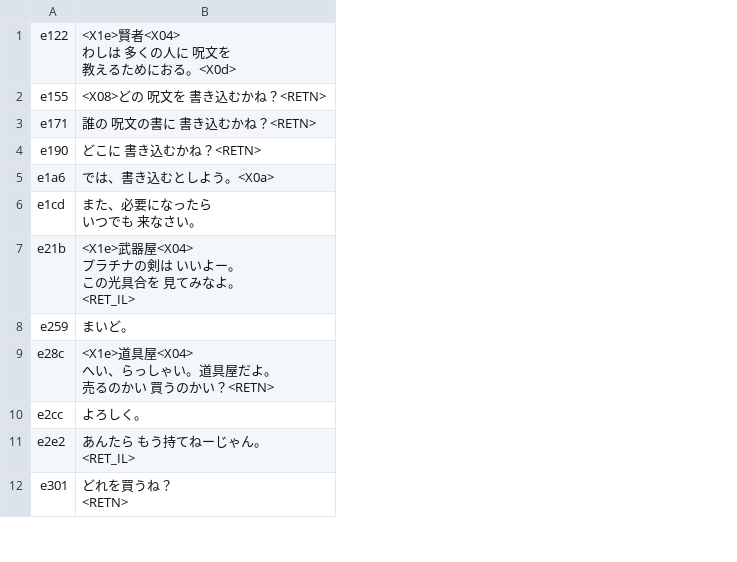
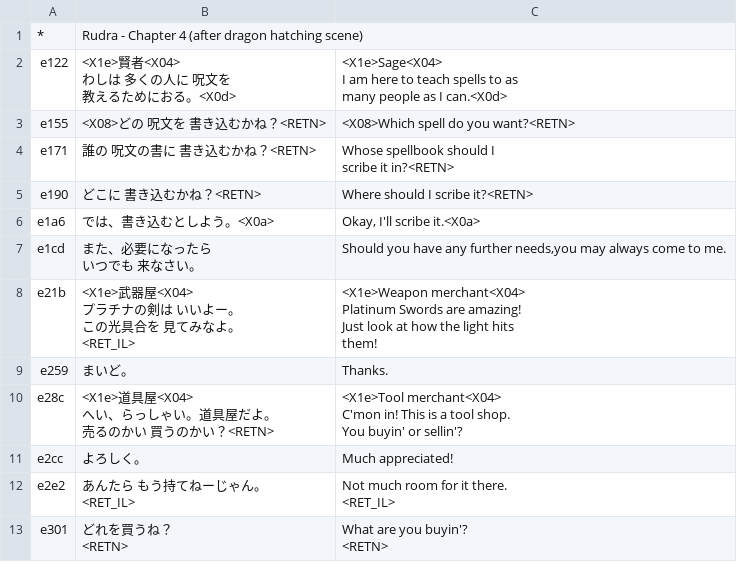
Before and after one commit to nleseul/ds6_pc98_trans, a CSV file: csv/Scenarios/28.01.20.csv, drawn as a sheet; only a part is shown; addresses are those after the commit; ↵ is a line break in a cell; the diff names each change by its address in the sheet, - before the commit and + after, or states it on an @@ line.

Commit message:
Add a missed scenario from Chapter 4.

```diff
--- a/csv/Scenarios/28.01.20.csv
+++ b/csv/Scenarios/28.01.20.csv
+column C, rows 2-13: <X1e>Sage<X04> ↵ I am here to teach spells to as ↵ many people as I can.<X0d> | <X08>Which spell do you want?<RETN> | Whose spellbook should I ↵ scribe it in?<RETN> | Where should I scribe it?<RETN> | Okay, I'll scribe it.<X0a> | Should you have any further needs,you may always come to me. | <X1e>Weapon merchant<X04> ↵ Platinum Swords are amazing! ↵ Just look at how the light hits ↵ them! | Thanks. | <X1e>Tool merchant<X04> ↵ C'mon in! This is a tool shop. ↵ You buyin' or sellin'? | Much appreciated! | Not much room for it there. ↵ <RET_IL> | What are you buyin'? ↵ <RETN>
+row 1: * | Rudra - Chapter 4 (after dragon hatching scene)
```
